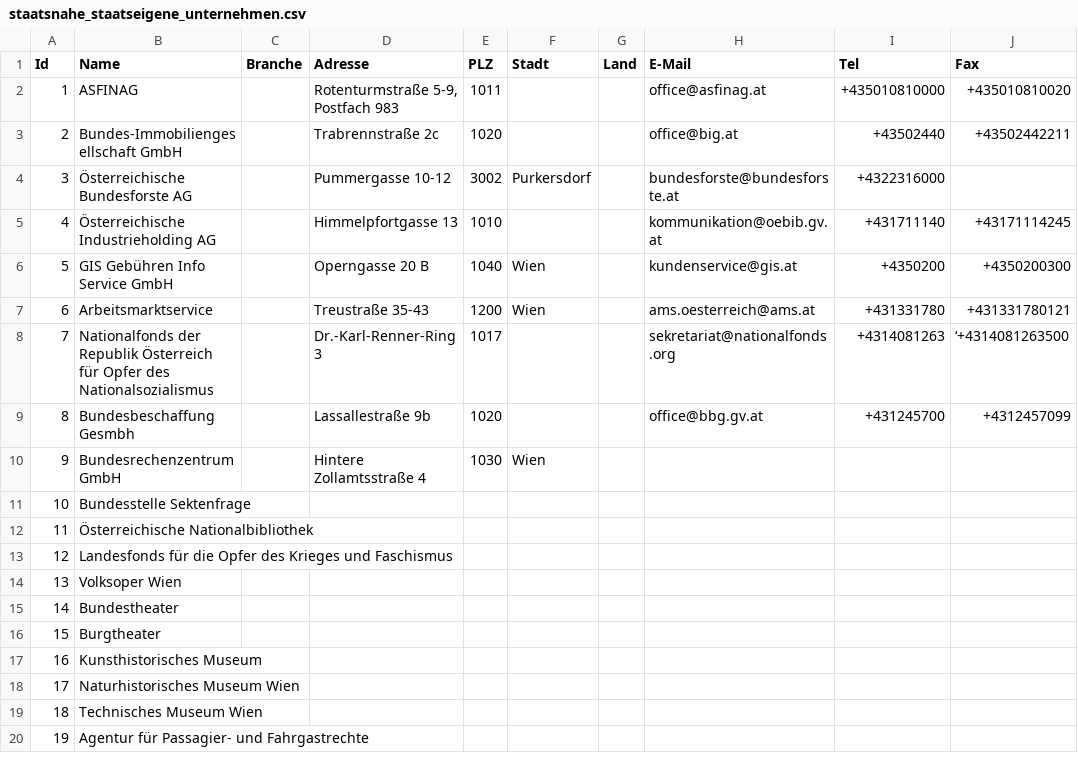
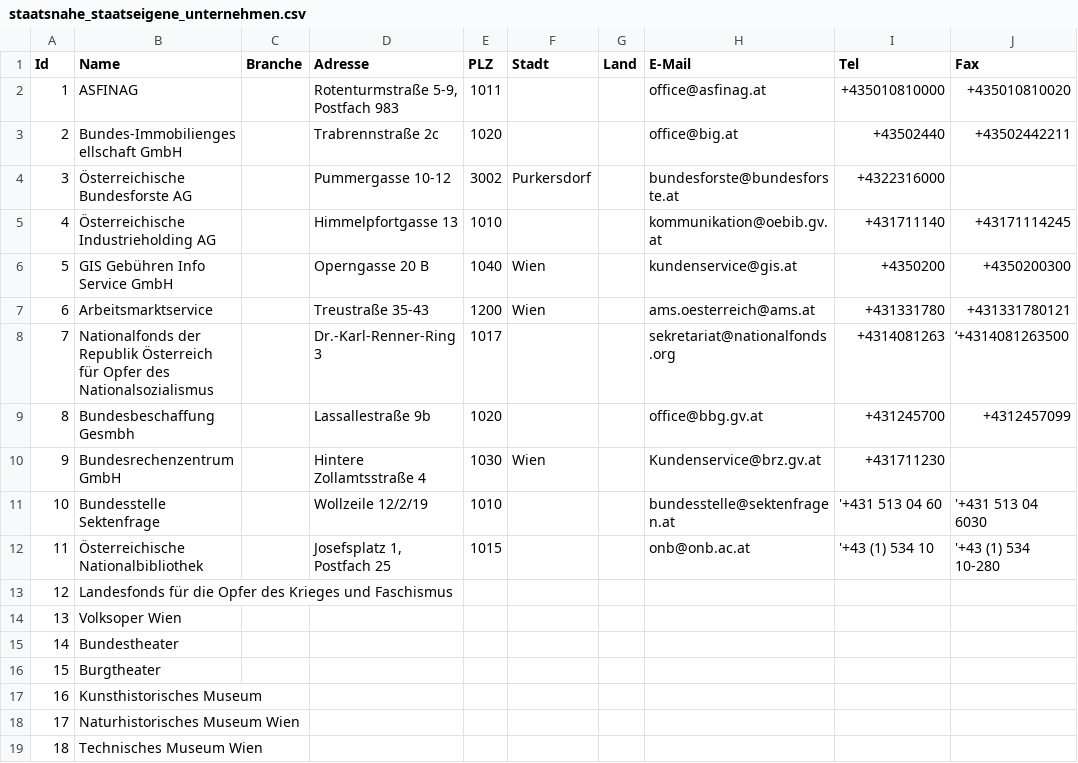
Before and after one commit to cyber-perikarp/auskunftsbegehren_at_adressen, a CSV file: bund/staatsnahe_staatseigene_unternehmen.csv, drawn as a sheet; only a part is shown; the shorter side is filled out with more unchanged rows.

```diff
--- a/bund/staatsnahe_staatseigene_unternehmen.csv
+++ b/bund/staatsnahe_staatseigene_unternehmen.csv
@@ -9,5 +9,5 @@
 8,"Bundesbeschaffung Gesmbh ",,"Lassallestraße 9b",1020,,,"office@bbg.gv.at","+431245700","+4312457099"
-9,"Bundesrechenzentrum GmbH",,"Hintere Zollamtsstraße 4",1030,"Wien",,,,
-10,"Bundesstelle Sektenfrage",,,,,,,,
-11,"Österreichische Nationalbibliothek",,,,,,,,
+9,"Bundesrechenzentrum GmbH",,"Hintere Zollamtsstraße 4",1030,"Wien",,"Kundenservice@brz.gv.at","+431711230",
+10,"Bundesstelle Sektenfrage",,"Wollzeile 12/2/19",1010,,,"bundesstelle@sektenfragen.at","'+431 513 04 60","'+431 513 04 6030"
+11,"Österreichische Nationalbibliothek",,"Josefsplatz 1, Postfach 25",1015,,,"onb@onb.ac.at ","'+43 (1) 534 10","'+43 (1) 534 10-280"
 12,"Landesfonds für die Opfer des Krieges und Faschismus",,,,,,,,
```
Also changed, not shown: 1 other file.
